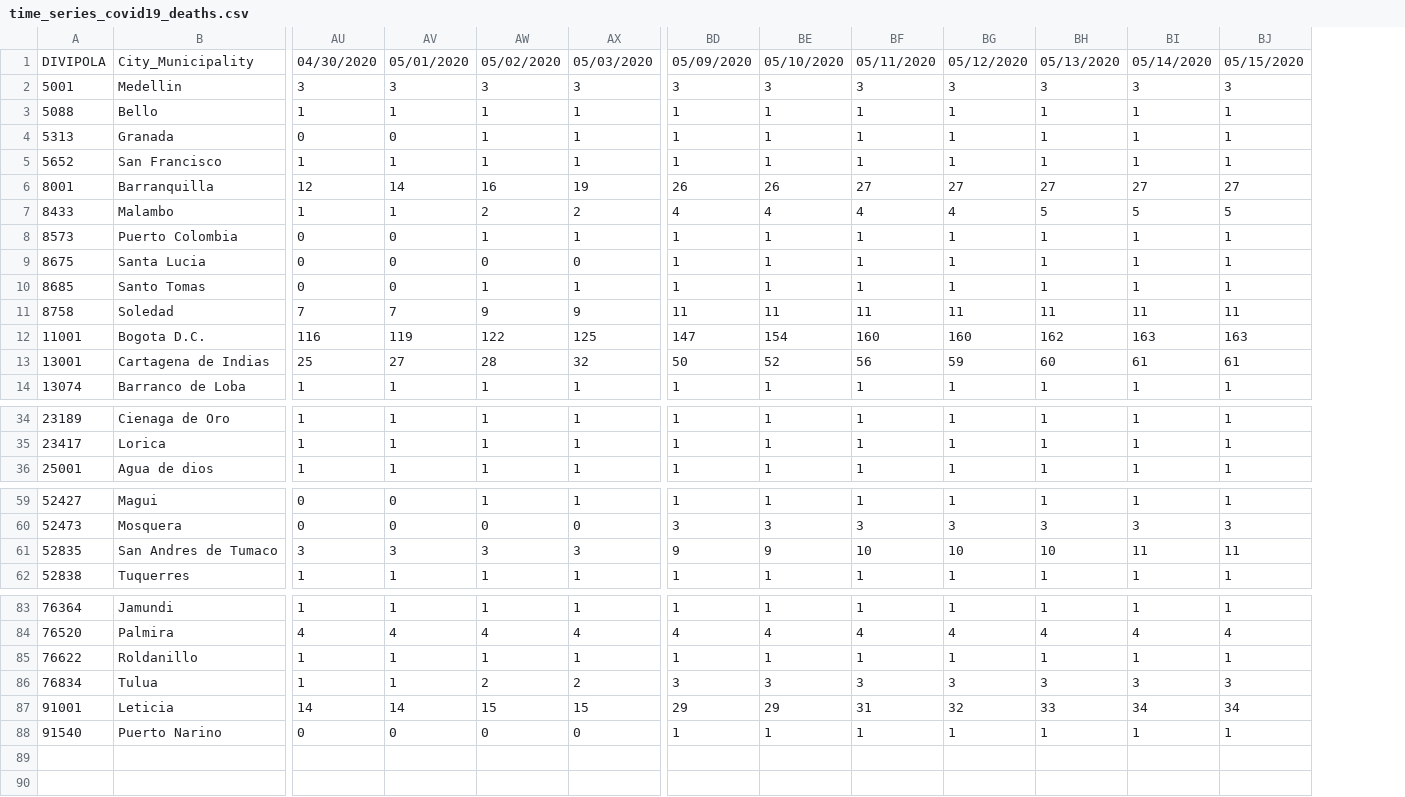
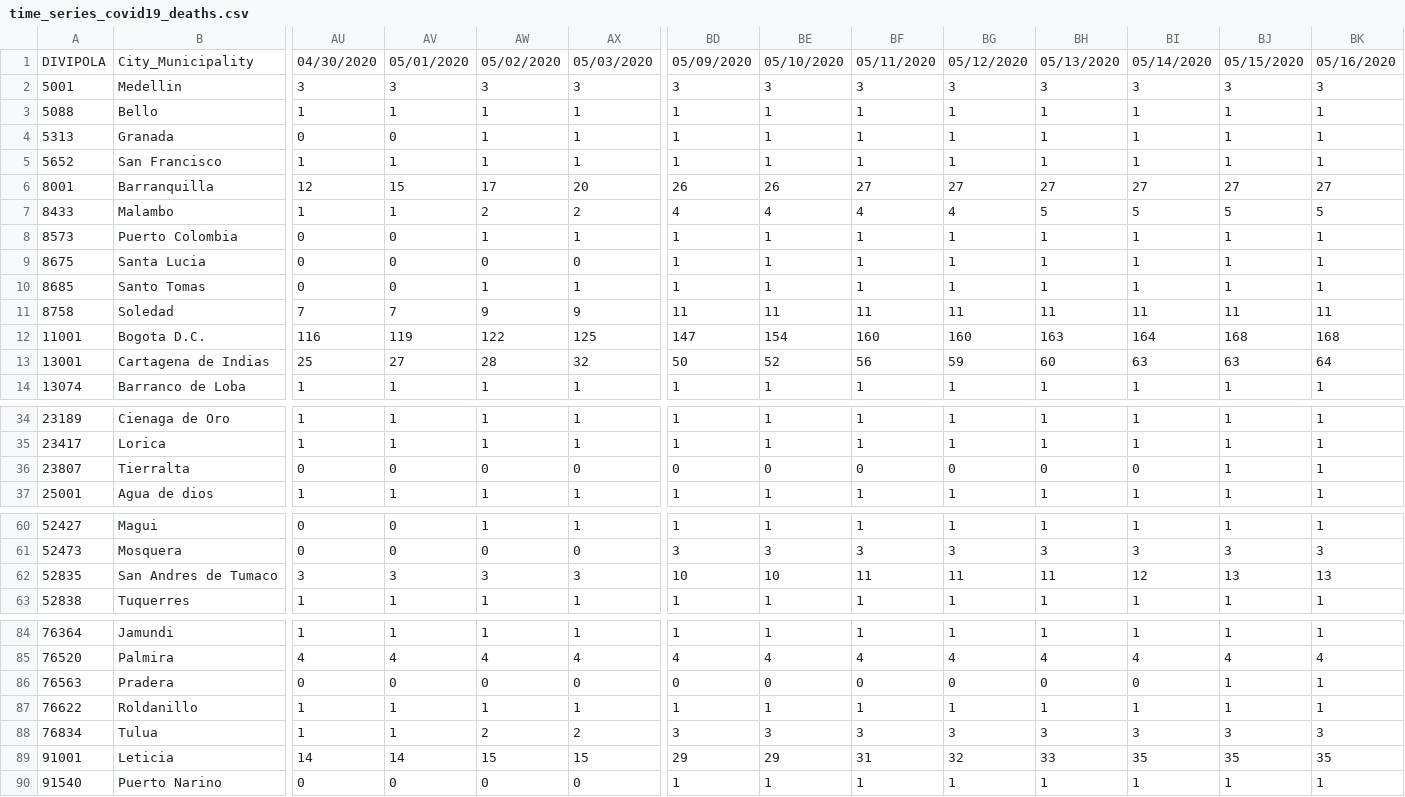
Before and after one commit to CovidDataProject/DataCovid19Colombia, a CSV file: covid_19_data_colombia/covid_19_time_series/time_series_covid19_deaths.csv, drawn as a sheet; only a part is shown, gaps mark what is left out; addresses are those after the commit; rows hold the shown columns only; the diff covers the shown part only; the diff names each change by its address in the sheet, - before the commit and + after, or states it on an @@ line.

```diff
--- a/covid_19_data_colombia/covid_19_time_series/time_series_covid19_deaths.csv
+++ b/covid_19_data_colombia/covid_19_time_series/time_series_covid19_deaths.csv
+column BK, rows 1-14: 05/16/2020 | 3 | 1 | 1 | 1 | 27 | 5 | 1 | 1 | 1 | 11 | 168 | 64 | 1; rows 34-35: 1 | 1; row 37: 1; rows 60-63: 1 | 3 | 13 | 1; rows 84-85: 1 | 4; rows 87-90: 1 | 3 | 35 | 1
-AV6: 14
+AV6: 15
-AW6: 16
+AW6: 17
-AX6: 19
+AX6: 20
-BH12: 162
+BH12: 163
-BI12: 163
+BI12: 164
-BJ12: 163
+BJ12: 168
-BI13: 61
+BI13: 63
-BJ13: 61
+BJ13: 63
+row 36: 23807 | Tierralta | 0 | 0 | 0 | 0 | 0 | 0 | 0 | 0 | 0 | 0 | 1 | 1
-BD62: 9
+BD62: 10
-BE62: 9
+BE62: 10
-BF62: 10
+BF62: 11
-BG62: 10
+BG62: 11
-BH62: 10
+BH62: 11
-BI62: 11
+BI62: 12
-BJ62: 11
+BJ62: 13
+row 86: 76563 | Pradera | 0 | 0 | 0 | 0 | 0 | 0 | 0 | 0 | 0 | 0 | 1 | 1
-BI89: 34
+BI89: 35
-BJ89: 34
+BJ89: 35
```
Also changed, not shown: 5 edited cells elsewhere in this file, covid_19_data_colombia/covid_19_time_series/time_series_covid19_confirmed.csv, covid_19_data_colombia/covid_19_time_series/time_series_covid19_recovered.csv.
